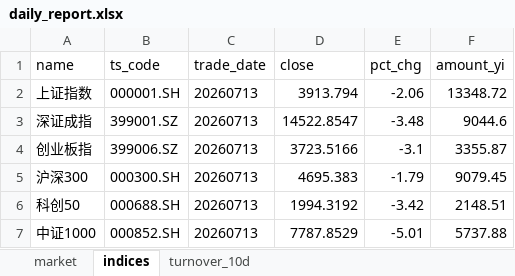
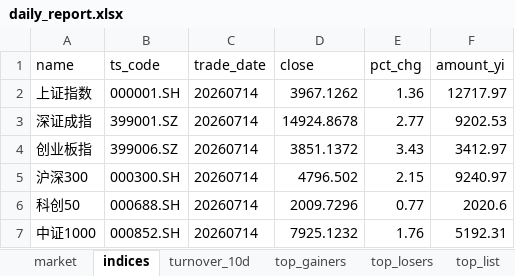
Before and after one commit to haibolong499-hub/LongAI-Daily, an Excel workbook: LongAI-Daily-FIX/data/latest/daily_report.xlsx, sheet indices, drawn as a sheet; values as stored, in another font and other column widths than the file's, no borders; the diff names each change by its address in the sheet, - before the commit and + after, or states it on an @@ line.

```diff
--- a/LongAI-Daily-FIX/data/latest/daily_report.xlsx (sheet indices)
+++ b/LongAI-Daily-FIX/data/latest/daily_report.xlsx (sheet indices)
+sheet tab: top_gainers
+sheet tab: top_losers
+sheet tab: top_list
-C2:C7 (trade_date): 20260713
+C2:C7 (trade_date): 20260714
-D2 (close): 3913.794
+D2 (close): 3967.1262
-E2 (pct_chg): -2.06
+E2 (pct_chg): 1.36
-F2 (amount_yi): 13348.72
+F2 (amount_yi): 12717.97
-D3 (close): 14522.8547
+D3 (close): 14924.8678
-E3 (pct_chg): -3.48
+E3 (pct_chg): 2.77
-F3 (amount_yi): 9044.6
+F3 (amount_yi): 9202.53
-D4 (close): 3723.5166
+D4 (close): 3851.1372
-E4 (pct_chg): -3.1
+E4 (pct_chg): 3.43
-F4 (amount_yi): 3355.87
+F4 (amount_yi): 3412.97
-D5 (close): 4695.383
+D5 (close): 4796.502
-E5 (pct_chg): -1.79
+E5 (pct_chg): 2.15
-F5 (amount_yi): 9079.45
+F5 (amount_yi): 9240.97
-D6 (close): 1994.3192
+D6 (close): 2009.7296
-E6 (pct_chg): -3.42
+E6 (pct_chg): 0.77
-F6 (amount_yi): 2148.51
+F6 (amount_yi): 2020.6
-D7 (close): 7787.8529
+D7 (close): 7925.1232
-E7 (pct_chg): -5.01
+E7 (pct_chg): 1.76
-F7 (amount_yi): 5737.88
+F7 (amount_yi): 5192.31
```
Also changed, not shown: sheet market, sheet turnover_10d, 21 other files.
